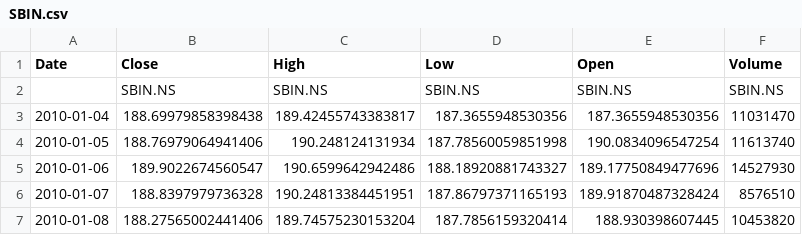
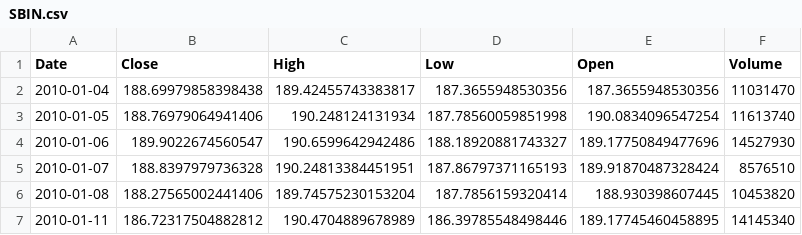
Before and after one commit to ankitrawat85/QuantStrategies, a CSV file: Data/NSE/SBIN.csv, drawn as a sheet; only a part is shown; the shorter side is filled out with more unchanged rows.

```diff
--- a/Data/NSE/SBIN.csv
+++ b/Data/NSE/SBIN.csv
@@ -1,3 +1,2 @@
 Date,Close,High,Low,Open,Volume
-,SBIN.NS,SBIN.NS,SBIN.NS,SBIN.NS,SBIN.NS
 2010-01-04,188.69979858398438,189.42455743383817,187.3655948530356,187.3655948530356,11031470
```
Also changed, not shown: Data/NSE/TCS.csv, 5 other files.
